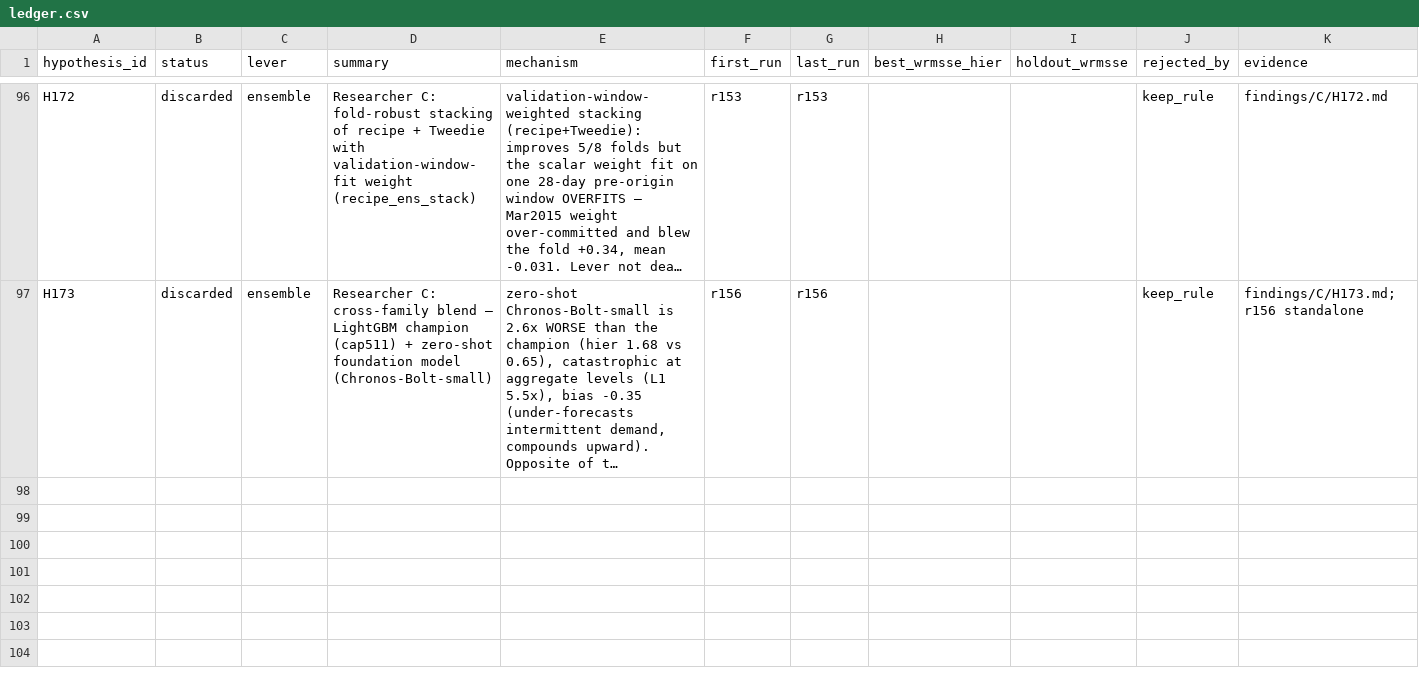
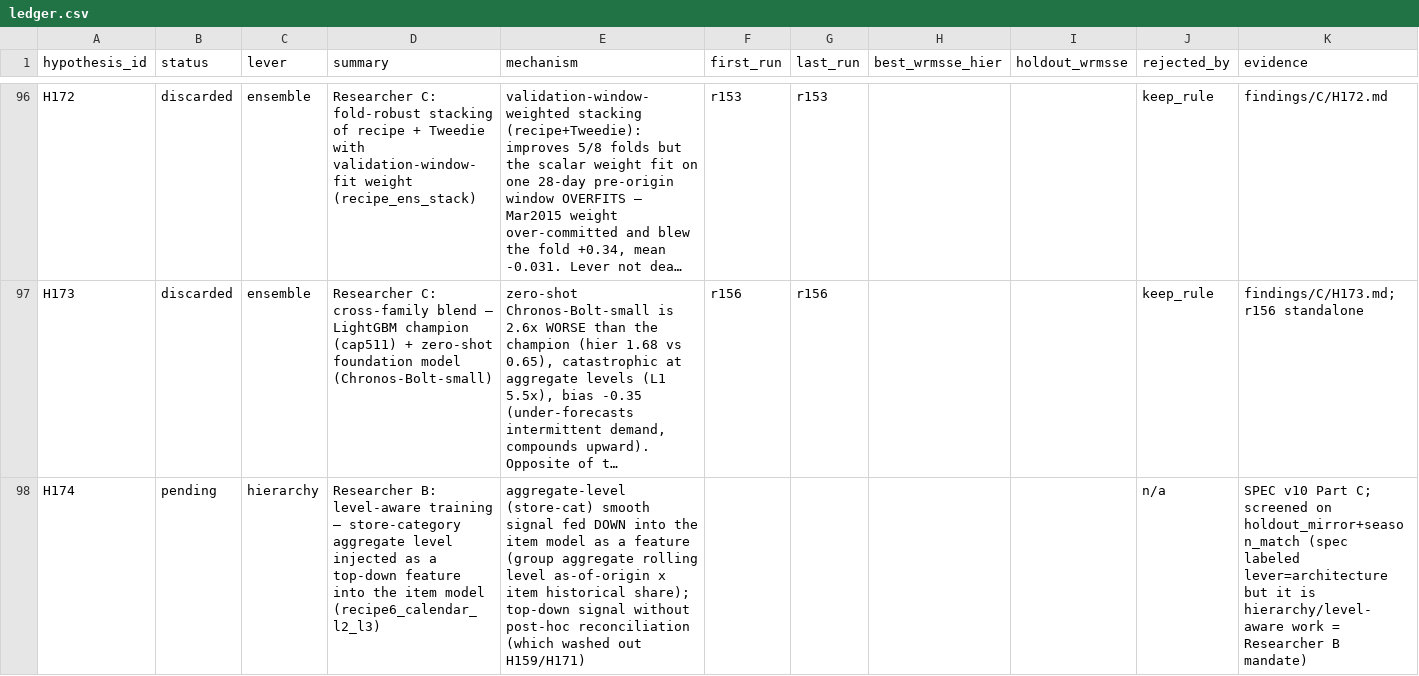
Before and after one commit to rslayer/kepler, a CSV file: hypotheses/m5_all/ledger.csv, drawn as a sheet; only a part is shown, gaps mark what is left out; long unchanged cells end in …; the diff names each change by its address in the sheet, - before the commit and + after, or states it on an @@ line.

Commit message:
SPEC v10 Part C / C1: recipe6_calendar_l2_l3 (H174, hierarchy) — store-category aggregate level injected as a leak-free top-down feature into the item model

```diff
--- a/hypotheses/m5_all/ledger.csv
+++ b/hypotheses/m5_all/ledger.csv
+row 98: H174 | pending | hierarchy | Researcher B: level-aware training — store-category aggregate level injected as a top-down feature into the item model (recipe6_calendar_l2_l3) | aggregate-level (store-cat) smooth signal fed DOWN into the item model as a feature (group aggregate rolling level as-of-origin x item historical share); top-down signal without post-hoc reconciliation (which washed out H159/H171) |  |  |  |  | n/a | SPEC v10 Part C; screened on holdout_mirror+season_match (spec labeled lever=architecture but it is hierarchy/level-aware work = Researcher B mandate)
```
Also changed, not shown: 1 other file.
